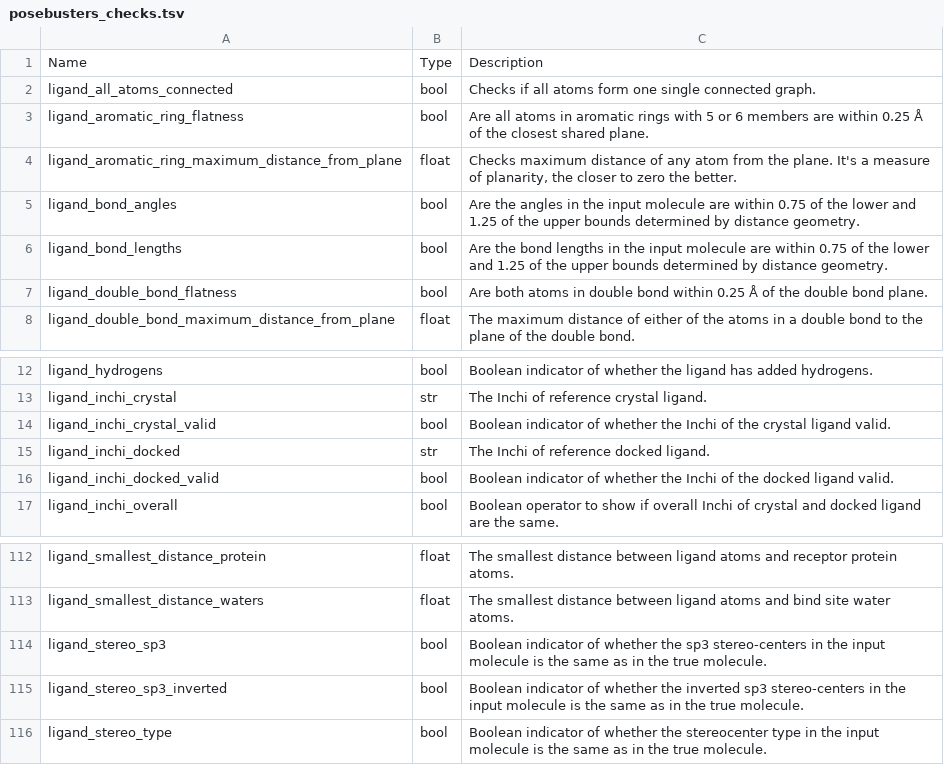
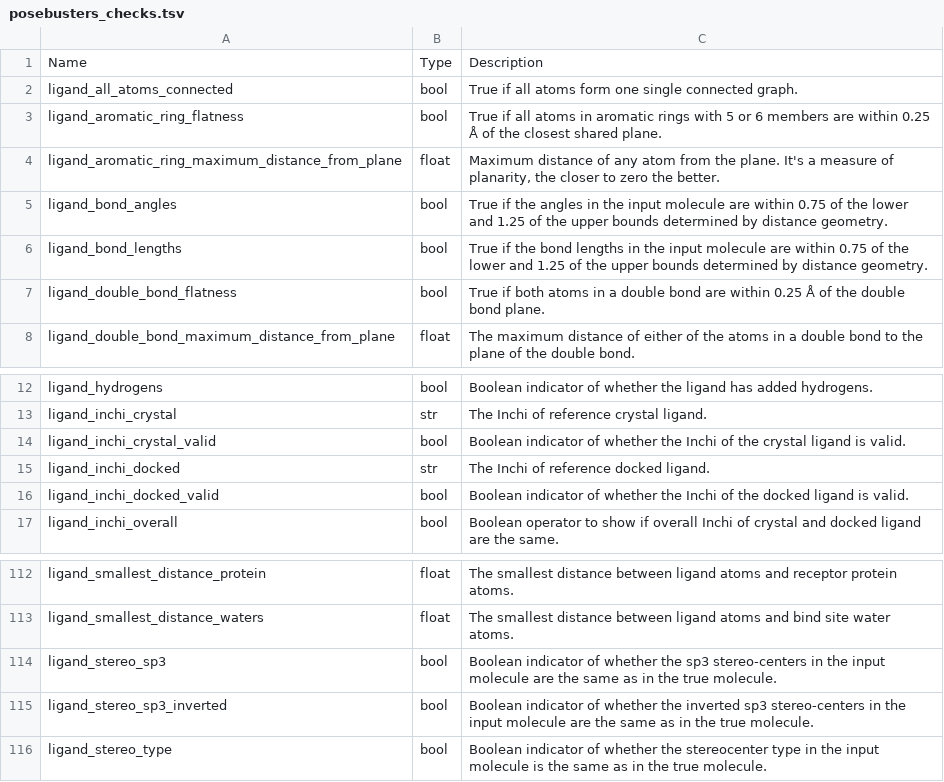
Before and after one commit to plinder-org/plinder, a TSV file: column_descriptions/posebusters_checks.tsv, drawn as a sheet; only a part is shown, gaps mark what is left out.

Commit message:
chore: small verbiage fixes

```diff
--- a/column_descriptions/posebusters_checks.tsv
+++ b/column_descriptions/posebusters_checks.tsv
@@ -1,8 +1,8 @@
 Name	Type	Description
-ligand_all_atoms_connected	bool	Checks if all atoms form one single connected graph.
-ligand_aromatic_ring_flatness	bool	Are all atoms in aromatic rings with 5 or 6 members are within 0.25 Å of the closest shared plane.
-ligand_aromatic_ring_maximum_distance_from_plane	float	Checks maximum distance of any atom from the plane. It's a measure of planarity, the closer to zero the better.
-ligand_bond_angles	bool	Are the angles in the input molecule are within 0.75 of the lower and 1.25 of the upper bounds determined by distance geometry.
-ligand_bond_lengths	bool	Are the bond lengths in the input molecule are within 0.75 of the lower and 1.25 of the upper bounds determined by distance geometry.
-ligand_double_bond_flatness	bool	Are both atoms in double bond within 0.25 Å of the double bond plane.
+ligand_all_atoms_connected	bool	True if all atoms form one single connected graph.
+ligand_aromatic_ring_flatness	bool	True if all atoms in aromatic rings with 5 or 6 members are within 0.25 Å of the closest shared plane.
+ligand_aromatic_ring_maximum_distance_from_plane	float	Maximum distance of any atom from the plane. It's a measure of planarity, the closer to zero the better.
+ligand_bond_angles	bool	True if the angles in the input molecule are within 0.75 of the lower and 1.25 of the upper bounds determined by distance geometry.
+ligand_bond_lengths	bool	True if the bond lengths in the input molecule are within 0.75 of the lower and 1.25 of the upper bounds determined by distance geometry.
+ligand_double_bond_flatness	bool	True if both atoms in a double bond are within 0.25 Å of the double bond plane.
 ligand_double_bond_maximum_distance_from_plane	float	The maximum distance of either of the atoms in a double bond to the plane of the double bond.
@@ -13,5 +13,5 @@ ligand_hydrogens	bool	Boolean indicator of whether the ligand has added hydrogen
 ligand_inchi_crystal	str	The Inchi of reference crystal ligand.
-ligand_inchi_crystal_valid	bool	Boolean indicator of whether the Inchi of the crystal ligand valid.
+ligand_inchi_crystal_valid	bool	Boolean indicator of whether the Inchi of the crystal ligand is valid.
 ligand_inchi_docked	str	The Inchi of reference docked ligand.
-ligand_inchi_docked_valid	bool	Boolean indicator of whether the Inchi of the docked ligand valid.
+ligand_inchi_docked_valid	bool	Boolean indicator of whether the Inchi of the docked ligand is valid.
 ligand_inchi_overall	bool	Boolean operator to show if overall Inchi of crystal and docked ligand are the same.
@@ -113,4 +113,4 @@ ligand_smallest_distance_protein	float	The smallest distance between ligand atom
 ligand_smallest_distance_waters	float	The smallest distance between ligand atoms and bind site water atoms.
-ligand_stereo_sp3	bool	Boolean indicator of whether the sp3 stereo-centers in the input molecule is the same as in the true molecule.
-ligand_stereo_sp3_inverted	bool	Boolean indicator of whether the inverted sp3 stereo-centers in the input molecule is the same as in the true molecule.
+ligand_stereo_sp3	bool	Boolean indicator of whether the sp3 stereo-centers in the input molecule are the same as in the true molecule.
+ligand_stereo_sp3_inverted	bool	Boolean indicator of whether the inverted sp3 stereo-centers in the input molecule are the same as in the true molecule.
 ligand_stereo_type	bool	Boolean indicator of whether the stereocenter type in the input molecule is the same as in the true molecule.
```
